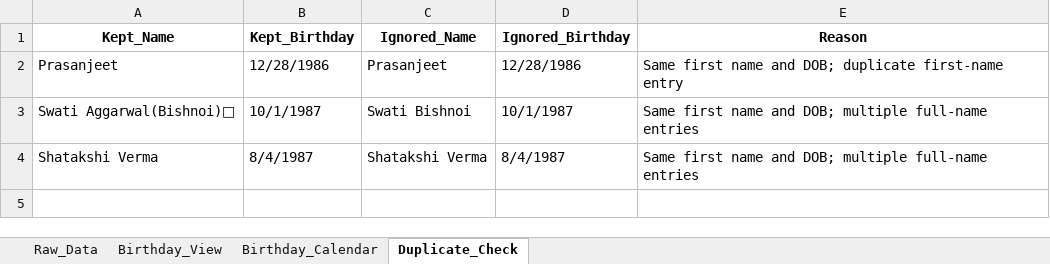
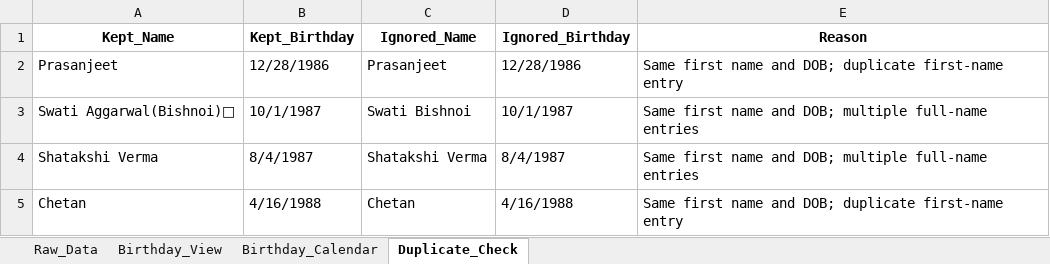
Before and after one commit to Swati-usha/google-sheet-sync, an Excel workbook: Birthdays.xlsx, sheet Duplicate_Check, drawn as a sheet; values as stored, in another font and other column widths than the file's, no borders; the diff names each change by its address in the sheet, - before the commit and + after, or states it on an @@ line.

```diff
--- a/Birthdays.xlsx (sheet Duplicate_Check)
+++ b/Birthdays.xlsx (sheet Duplicate_Check)
+row 5: Chetan | 4/16/1988 | Chetan | 4/16/1988 | Same first name and DOB; duplicate first-name entry
```
Also changed, not shown: sheet Raw_Data, sheet Birthday_View, sheet Birthday_Calendar, 1 other file.
